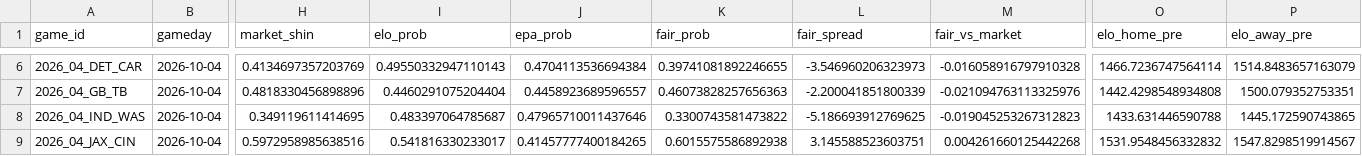
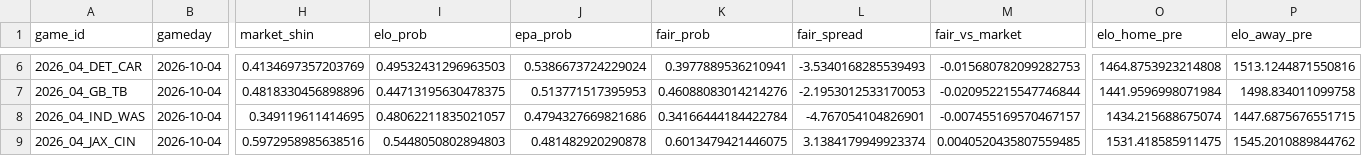
Before and after one commit to 123gilbertc/Anthropic-number-one, a CSV file: nfl-polymarket-edge/reports/predictions_2026_wk04.csv, drawn as a sheet; only a part is shown, gaps mark what is left out; the diff covers the shown part only; the diff names each change by its address in the sheet, - before the commit and + after, or states it on an @@ line.

```diff
--- a/nfl-polymarket-edge/reports/predictions_2026_wk04.csv
+++ b/nfl-polymarket-edge/reports/predictions_2026_wk04.csv
-I6 (elo_prob): 0.49550332947110143
+I6 (elo_prob): 0.49532431296963503
-J6 (epa_prob): 0.4704113536694384
+J6 (epa_prob): 0.5386673724229024
-K6 (fair_prob): 0.39741081892246655
+K6 (fair_prob): 0.3977889536210941
-L6 (fair_spread): -3.546960206323973
+L6 (fair_spread): -3.5340168285539493
-M6 (fair_vs_market): -0.016058916797910328
+M6 (fair_vs_market): -0.015680782099282753
-O6 (elo_home_pre): 1466.7236747564114
+O6 (elo_home_pre): 1464.8753923214808
-P6 (elo_away_pre): 1514.8483657163079
+P6 (elo_away_pre): 1513.1244871550816
-I7 (elo_prob): 0.4460291075204404
+I7 (elo_prob): 0.44713195630478375
-J7 (epa_prob): 0.4458923689596557
+J7 (epa_prob): 0.513771517395953
-K7 (fair_prob): 0.46073828257656363
+K7 (fair_prob): 0.46088083014214276
-L7 (fair_spread): -2.200041851800339
+L7 (fair_spread): -2.1953012533170053
-M7 (fair_vs_market): -0.021094763113325976
+M7 (fair_vs_market): -0.020952215547746844
-O7 (elo_home_pre): 1442.4298548934808
+O7 (elo_home_pre): 1441.9596998071984
-P7 (elo_away_pre): 1500.079352753351
+P7 (elo_away_pre): 1498.834011099758
-I8 (elo_prob): 0.483397064785687
+I8 (elo_prob): 0.48062211835021057
-J8 (epa_prob): 0.47965710011437646
+J8 (epa_prob): 0.4794327669821686
-K8 (fair_prob): 0.3300743581473822
+K8 (fair_prob): 0.34166444184422784
-L8 (fair_spread): -5.186693912769625
+L8 (fair_spread): -4.767054104826901
-M8 (fair_vs_market): -0.019045253267312823
+M8 (fair_vs_market): -0.007455169570467157
-O8 (elo_home_pre): 1433.631446590788
+O8 (elo_home_pre): 1434.215688675074
-P8 (elo_away_pre): 1445.172590743865
+P8 (elo_away_pre): 1447.6875676551715
-I9 (elo_prob): 0.541816330233017
+I9 (elo_prob): 0.5448050802894803
-J9 (epa_prob): 0.41457777400184265
+J9 (epa_prob): 0.481482920290878
-K9 (fair_prob): 0.6015575586892938
+K9 (fair_prob): 0.6013479421446075
-L9 (fair_spread): 3.145588523603751
+L9 (fair_spread): 3.1384179949923374
-M9 (fair_vs_market): 0.004261660125442268
+M9 (fair_vs_market): 0.0040520435807559485
-O9 (elo_home_pre): 1531.9548456332832
+O9 (elo_home_pre): 1531.418585911475
-P9 (elo_away_pre): 1547.8298519914567
+P9 (elo_away_pre): 1545.2010889844762
```
Also changed, not shown: 84 edited cells elsewhere in this file, nfl-polymarket-edge/reports/futures_2026.csv, nfl-polymarket-edge/reports/predictions_2026_wk03.csv, 10 other files.
